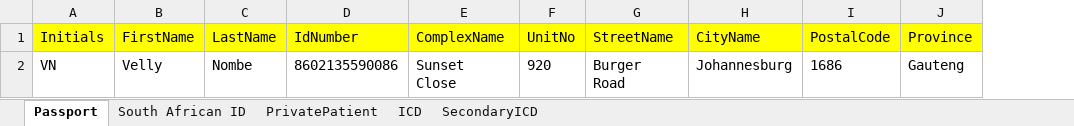
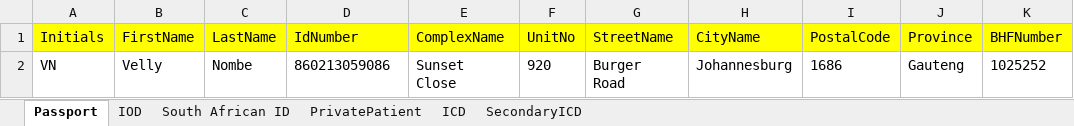
Before and after one commit to shaganti123/EZmed, an Excel workbook: src/main/java/za/co/ezmed/qa/utils/addpatients.xlsx, sheet Passport, drawn as a sheet; values as stored, in another font and other column widths than the file's, no borders; the diff names each change by its address in the sheet, - before the commit and + after, or states it on an @@ line.

```diff
--- a/src/main/java/za/co/ezmed/qa/utils/addpatients.xlsx (sheet Passport)
+++ b/src/main/java/za/co/ezmed/qa/utils/addpatients.xlsx (sheet Passport)
+sheet tab: IOD
+column K (BHFNumber), row 2: 1025252
-D2 (IdNumber): 8602135590086
+D2 (IdNumber): 860213059086
```
Also changed, not shown: sheet ICD, 39 other files.
